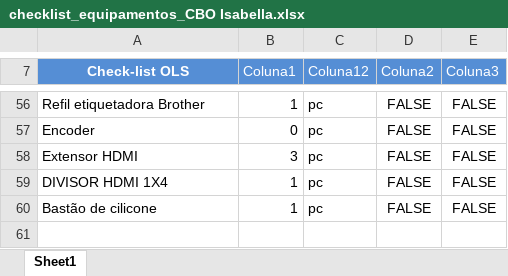
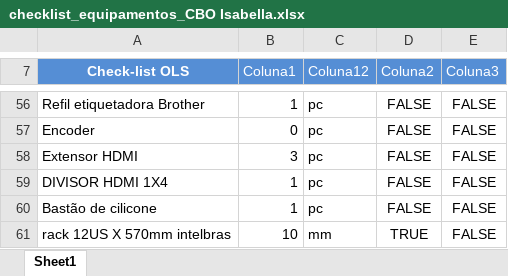
Before and after one commit to victor-azeredo/automatizador_levantamentos, an Excel workbook: COLOQUE_AQUI_CHECKLIST/checklist_equipamentos_CBO Isabella.xlsx, sheet Sheet1, drawn as a sheet; only a part is shown, gaps mark what is left out; values as stored, in another font and other column widths than the file's, no borders; table styles not drawn; the diff names each change by its address in the sheet, - before the commit and + after, or states it on an @@ line.

```diff
--- a/COLOQUE_AQUI_CHECKLIST/checklist_equipamentos_CBO Isabella.xlsx (sheet Sheet1)
+++ b/COLOQUE_AQUI_CHECKLIST/checklist_equipamentos_CBO Isabella.xlsx (sheet Sheet1)
+row 61: rack 12US X 570mm intelbras | 10 | mm | TRUE | FALSE
```
Also changed, not shown: 3 other files.
